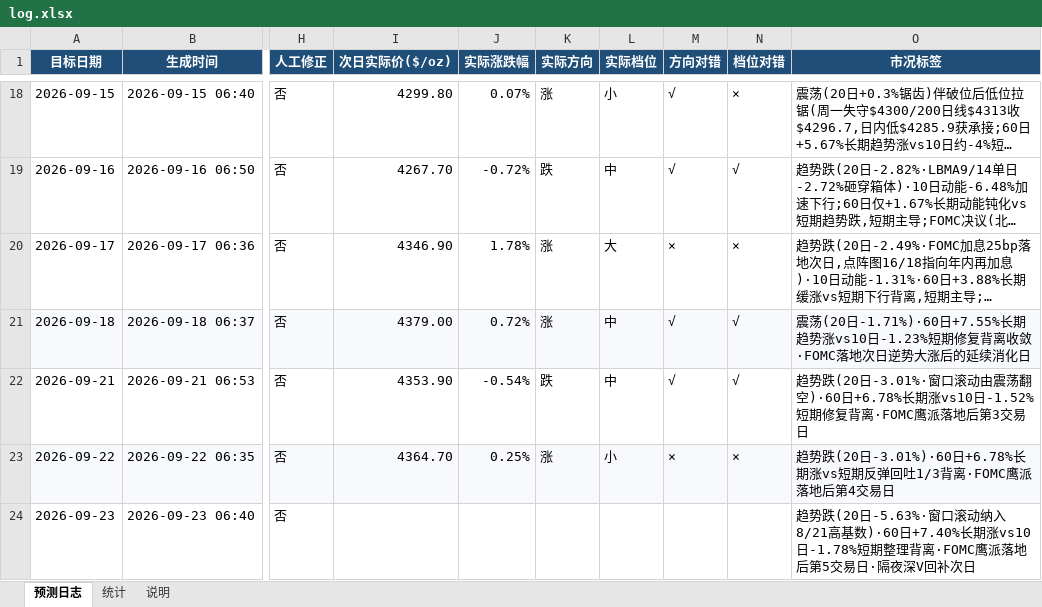
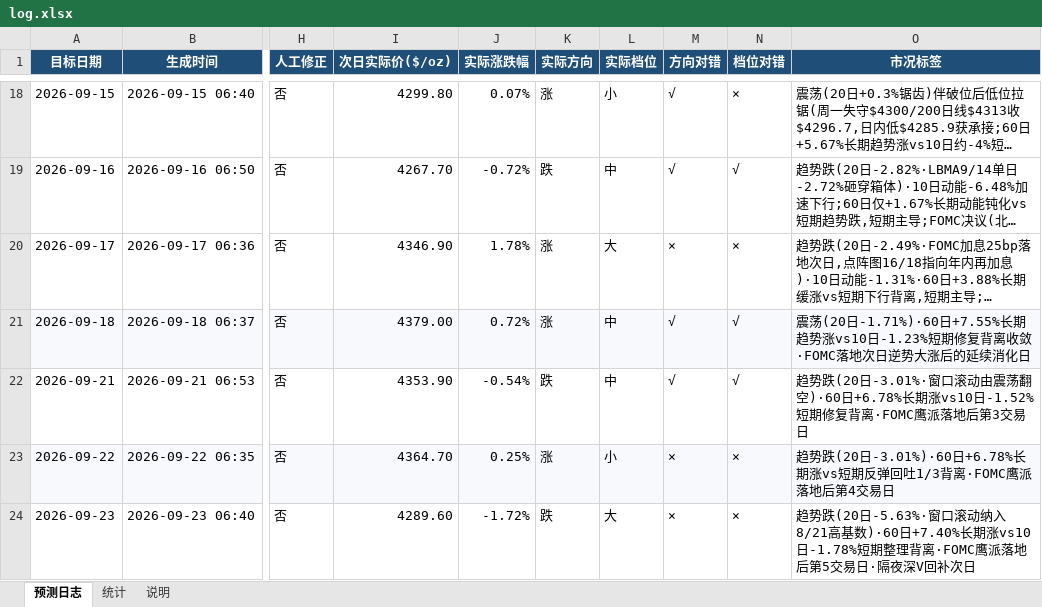
Before and after one commit to zhangjiayi03/gold-predictor, an Excel workbook: log.xlsx, sheet 预测日志, drawn as a sheet; only a part is shown, gaps mark what is left out; long unchanged cells end in …; values as stored, in another font and other column widths than the file's, no borders; the diff covers the shown part only; the diff names each change by its address in the sheet, - before the commit and + after, or states it on an @@ line.

```diff
--- a/log.xlsx (sheet 预测日志)
+++ b/log.xlsx (sheet 预测日志)
-I24 (次日实际价($/oz)): (empty)
+I24 (次日实际价($/oz)): 4289.60
-J24 (实际涨跌幅): (empty)
+J24 (实际涨跌幅): -1.72%
-K24 (实际方向): (empty)
+K24 (实际方向): 跌
-L24 (实际档位): (empty)
+L24 (实际档位): 大
-M24 (方向对错): (empty)
+M24 (方向对错): ×
-N24 (档位对错): (empty)
+N24 (档位对错): ×
```
Also changed, not shown: 1 added row elsewhere in this sheet, sheet 统计, 8 other files.
